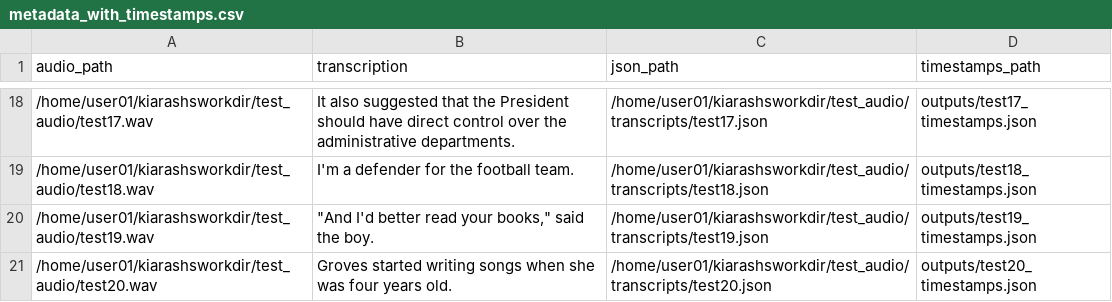
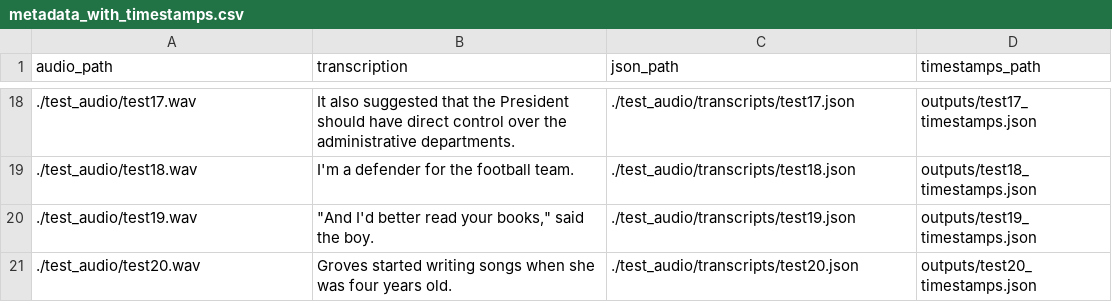
Before and after one commit to rohban-lab/GhostWord, a CSV file: demo/test_audio/metadata_with_timestamps.csv, drawn as a sheet; only a part is shown, gaps mark what is left out; the diff covers the shown part only.

```diff
--- a/demo/test_audio/metadata_with_timestamps.csv
+++ b/demo/test_audio/metadata_with_timestamps.csv
@@ -18,4 +18,4 @@ audio_path,transcription,json_path,timestamps_path
-/home/user01/kiarashsworkdir/test_audio/test17.wav,It also suggested that the President should have direct control over the administrative departments.,/home/user01/kiarashsworkdir/test_audio/transcripts/test17.json,outputs/test17_timestamps.json
-/home/user01/kiarashsworkdir/test_audio/test18.wav,I'm a defender for the football team.,/home/user01/kiarashsworkdir/test_audio/transcripts/test18.json,outputs/test18_timestamps.json
-/home/user01/kiarashsworkdir/test_audio/test19.wav,"""And I'd better read your books,"" said the boy.",/home/user01/kiarashsworkdir/test_audio/transcripts/test19.json,outputs/test19_timestamps.json
-/home/user01/kiarashsworkdir/test_audio/test20.wav,Groves started writing songs when she was four years old.,/home/user01/kiarashsworkdir/test_audio/transcripts/test20.json,outputs/test20_timestamps.json
+./test_audio/test17.wav,It also suggested that the President should have direct control over the administrative departments.,./test_audio/transcripts/test17.json,outputs/test17_timestamps.json
+./test_audio/test18.wav,I'm a defender for the football team.,./test_audio/transcripts/test18.json,outputs/test18_timestamps.json
+./test_audio/test19.wav,"""And I'd better read your books,"" said the boy.",./test_audio/transcripts/test19.json,outputs/test19_timestamps.json
+./test_audio/test20.wav,Groves started writing songs when she was four years old.,./test_audio/transcripts/test20.json,outputs/test20_timestamps.json
```
Also changed, not shown: 32 edited cells elsewhere in this file.
